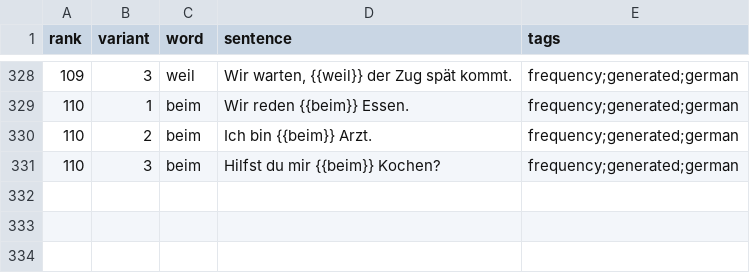
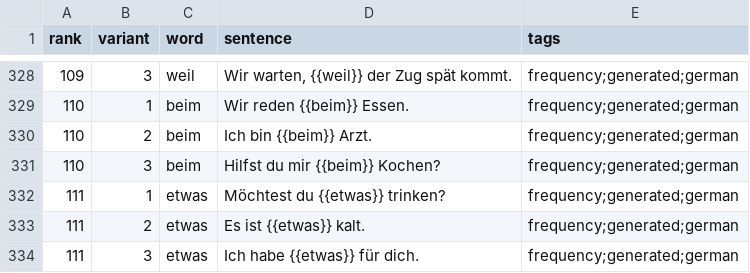
Before and after one commit to dnywh/mochiko, a CSV file: languages/de/frequency.csv, drawn as a sheet; only a part is shown, gaps mark what is left out; the diff names each change by its address in the sheet, - before the commit and + after, or states it on an @@ line.

```diff
--- a/languages/de/frequency.csv
+++ b/languages/de/frequency.csv
+row 332: 111 | 1 | etwas | Möchtest du {{etwas}} trinken? | frequency;generated;german
+row 333: 111 | 2 | etwas | Es ist {{etwas}} kalt. | frequency;generated;german
+row 334: 111 | 3 | etwas | Ich habe {{etwas}} für dich. | frequency;generated;german
```
Also changed, not shown: languages/es/frequency.csv.
